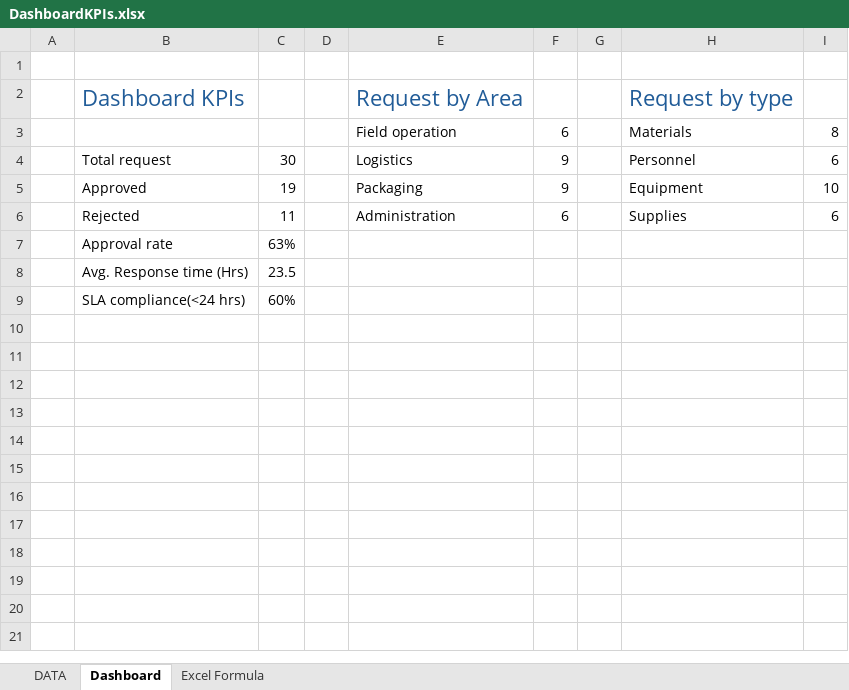
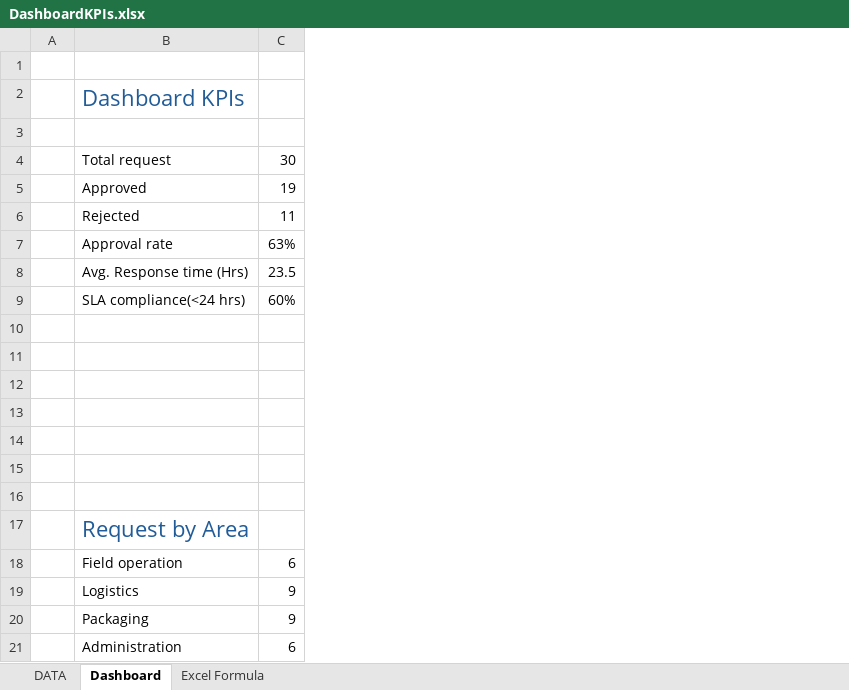
Before and after one commit to Job-Pulache/Field-Requirement-management, an Excel workbook: Dashboard/DashboardKPIs.xlsx, sheet Dashboard, drawn as a sheet; only a part is shown; values as stored, in another font and other column widths than the file's, no borders; charts and pictures not drawn; removed rows and columns are numbered as before the commit, all else as after; the diff covers the shown part only; the diff names each change by its address in the sheet, - before the commit and + after, or states it on an @@ line.

Commit message:
ending fase 3 with dashboard kpis and excel graphics

```diff
--- a/Dashboard/DashboardKPIs.xlsx (sheet Dashboard)
+++ b/Dashboard/DashboardKPIs.xlsx (sheet Dashboard)
-column D, empty
-column E, rows 2-6: Request by Area | Field operation | Logistics | Packaging | Administration
-column F, rows 3-6: 6 | 9 | 9 | 6
-column G, empty
-column H, rows 2-6: Request by type | Materials | Personnel | Equipment | Supplies
-column I, rows 3-6: 8 | 6 | 10 | 6
-row 3:  |  |  |  | Field operation | 6 |  | Materials | 8
+row 3: (empty)
+row 10: (empty)
+row 11: (empty)
+row 12: (empty)
+row 13: (empty)
+row 14: (empty)
+row 15: (empty)
+row 16: (empty)
+row 17:  | Request by Area
+row 18:  | Field operation | 6
+row 19:  | Logistics | 9
+row 20:  | Packaging | 9
+row 21:  | Administration | 6
```
Also changed, not shown: 14 added rows elsewhere in this sheet, charts or pictures.
